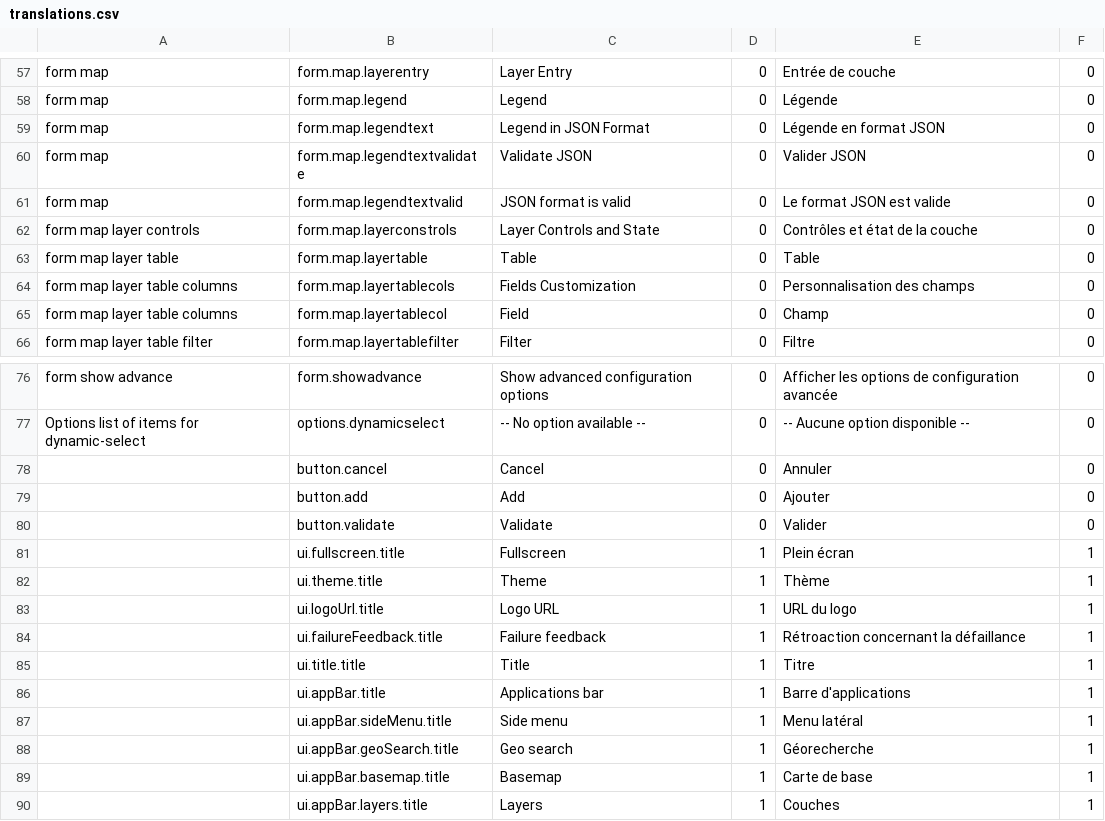
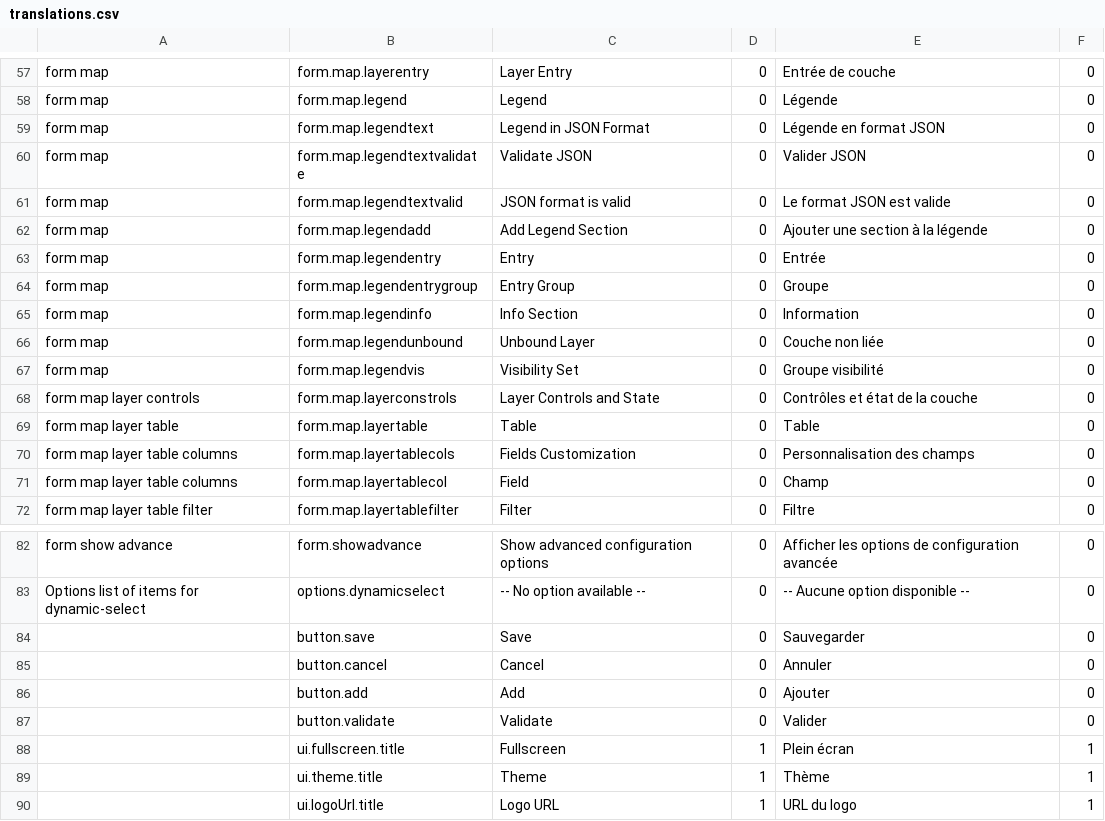
Before and after one commit to fgpv-vpgf/fgpa-apgf, a CSV file: src/locales/translations.csv, drawn as a sheet; only a part is shown, gaps mark what is left out; the shorter side is filled out with more unchanged rows.

Commit message:
feat(legend): Add snippet of config to create 4 legend groups
Closes #180

```diff
--- a/src/locales/translations.csv
+++ b/src/locales/translations.csv
@@ -61,2 +61,8 @@ form map,form.map.legendtextvalidate,Validate JSON,0,Valider JSON,0
 form map,form.map.legendtextvalid,JSON format is valid,0,Le format JSON est valide,0
+form map,form.map.legendadd,Add Legend Section,0,Ajouter une section à la légende,0
+form map,form.map.legendentry,Entry,0,Entrée,0
+form map,form.map.legendentrygroup,Entry Group,0,Groupe,0
+form map,form.map.legendinfo,Info Section,0,Information,0
+form map,form.map.legendunbound,Unbound Layer,0,Couche non liée,0
+form map,form.map.legendvis,Visibility Set,0,Groupe visibilité,0
 form map layer controls,form.map.layerconstrols,Layer Controls and State,0,Contrôles et état de la couche,0
@@ -77,2 +83,3 @@ form show advance,form.showadvance,Show advanced configuration options,0,Affiche
 Options list of items for dynamic-select,options.dynamicselect,-- No option available --,0,-- Aucune option disponible --,0
+,button.save,Save,0,Sauvegarder,0
 ,button.cancel,Cancel,0,Annuler,0
```
Also changed, not shown: 3 other files.
